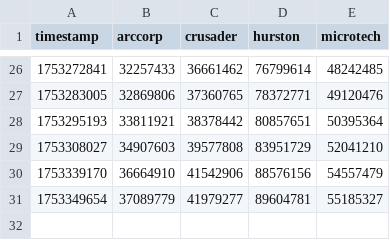
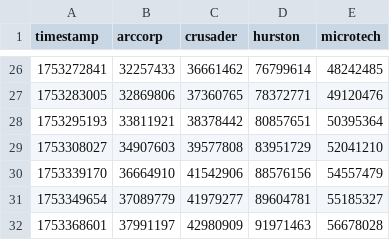
Before and after one commit to MrKraken/sc-resourcedrive, a CSV file: data.csv, drawn as a sheet; only a part is shown, gaps mark what is left out.

Commit message:
Update data.csv - 2025-07-24 15:50:02

```diff
--- a/data.csv
+++ b/data.csv
@@ -31 +31,2 @@ timestamp,arccorp,crusader,hurston,microtech
 1753349654,37089779,41979277,89604781,55185327
+1753368601,37991197,42980909,91971463,56678028
```
